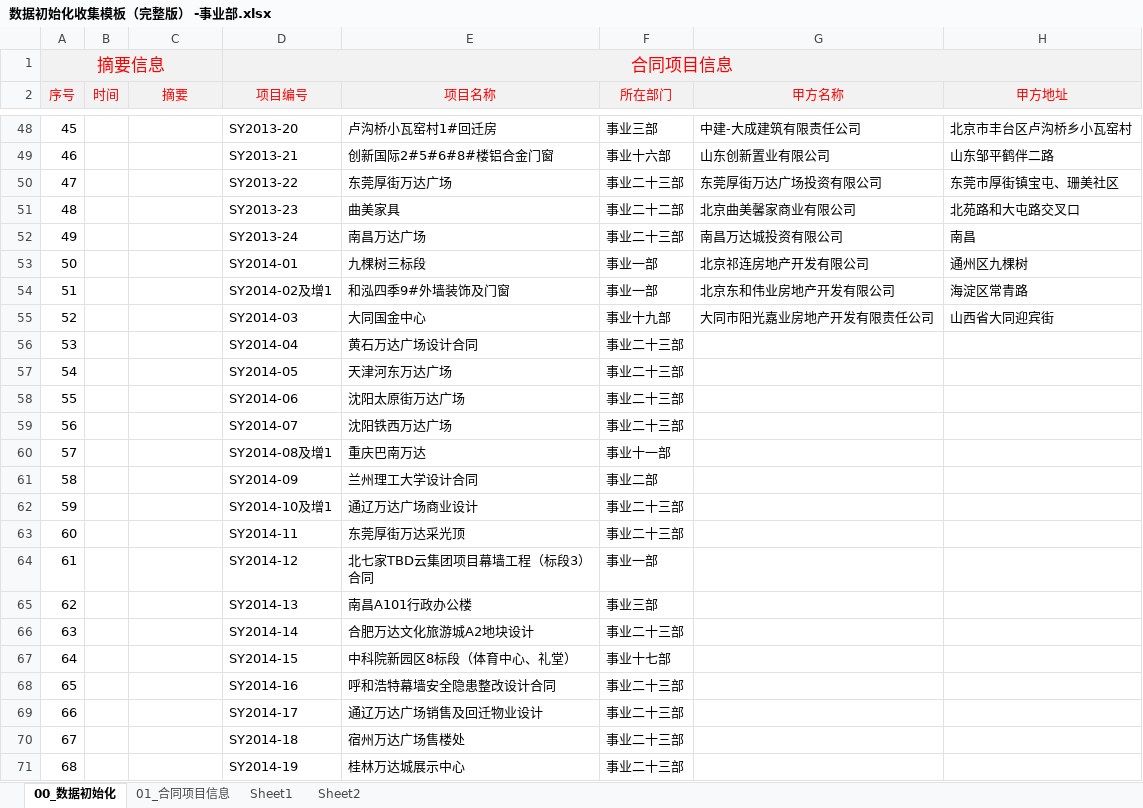
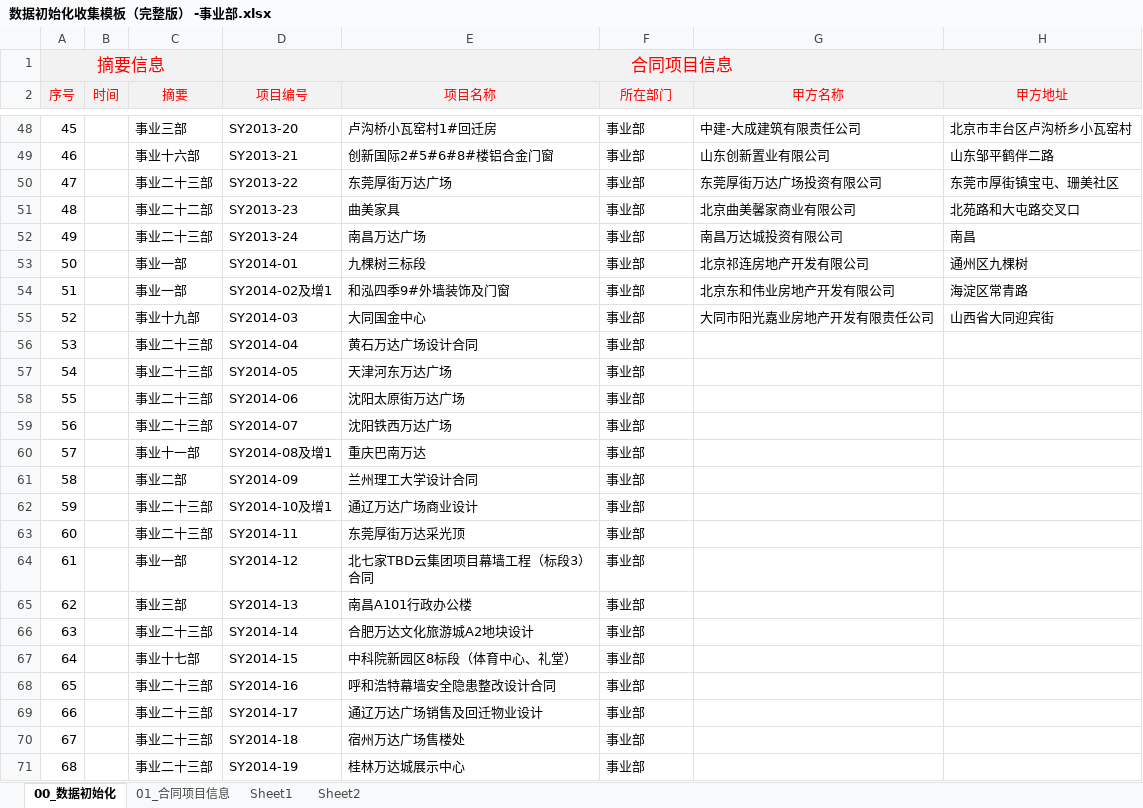
Before and after one commit to hply2014/hply, an Excel workbook: 02_客户资料/事业项目部导入表/数据初始化收集模板（完整版） -事业部.xlsx, sheet 00_数据初始化, drawn as a sheet; only a part is shown, gaps mark what is left out; values as stored, in another font and other column widths than the file's, no borders; the diff covers the shown part only; the diff names each change by its address in the sheet, - before the commit and + after, or states it on an @@ line.

```diff
--- a/02_客户资料/事业项目部导入表/数据初始化收集模板（完整版） -事业部.xlsx (sheet 00_数据初始化)
+++ b/02_客户资料/事业项目部导入表/数据初始化收集模板（完整版） -事业部.xlsx (sheet 00_数据初始化)
-C48 (摘要): (empty)
+C48 (摘要): 事业三部
-F48 (所在部门): 事业三部
+F48 (所在部门): 事业部
-C49 (摘要): (empty)
+C49 (摘要): 事业十六部
-F49 (所在部门): 事业十六部
+F49 (所在部门): 事业部
-C50 (摘要): (empty)
+C50 (摘要): 事业二十三部
-F50 (所在部门): 事业二十三部
+F50 (所在部门): 事业部
-C51 (摘要): (empty)
+C51 (摘要): 事业二十二部
-F51 (所在部门): 事业二十二部
+F51 (所在部门): 事业部
-C52 (摘要): (empty)
+C52 (摘要): 事业二十三部
-F52 (所在部门): 事业二十三部
+F52 (所在部门): 事业部
-C53:C54 (摘要): (empty)
+C53:C54 (摘要): 事业一部
-F53:F54 (所在部门): 事业一部
+F53:F54 (所在部门): 事业部
-C55 (摘要): (empty)
+C55 (摘要): 事业十九部
-F55 (所在部门): 事业十九部
+F55 (所在部门): 事业部
-C56:C59 (摘要): (empty)
+C56:C59 (摘要): 事业二十三部
-F56:F59 (所在部门): 事业二十三部
+F56:F59 (所在部门): 事业部
-C60 (摘要): (empty)
+C60 (摘要): 事业十一部
-F60 (所在部门): 事业十一部
+F60 (所在部门): 事业部
-C61 (摘要): (empty)
+C61 (摘要): 事业二部
-F61 (所在部门): 事业二部
+F61 (所在部门): 事业部
-C62:C63 (摘要): (empty)
+C62:C63 (摘要): 事业二十三部
-F62:F63 (所在部门): 事业二十三部
+F62:F63 (所在部门): 事业部
-C64 (摘要): (empty)
+C64 (摘要): 事业一部
-F64 (所在部门): 事业一部
+F64 (所在部门): 事业部
-C65 (摘要): (empty)
+C65 (摘要): 事业三部
-F65 (所在部门): 事业三部
+F65 (所在部门): 事业部
-C66 (摘要): (empty)
+C66 (摘要): 事业二十三部
-F66 (所在部门): 事业二十三部
+F66 (所在部门): 事业部
-C67 (摘要): (empty)
+C67 (摘要): 事业十七部
-F67 (所在部门): 事业十七部
+F67 (所在部门): 事业部
-C68:C71 (摘要): (empty)
+C68:C71 (摘要): 事业二十三部
-F68:F71 (所在部门): 事业二十三部
+F68:F71 (所在部门): 事业部
```
Also changed, not shown: 122 edited cells elsewhere in this sheet, 21 other files.
